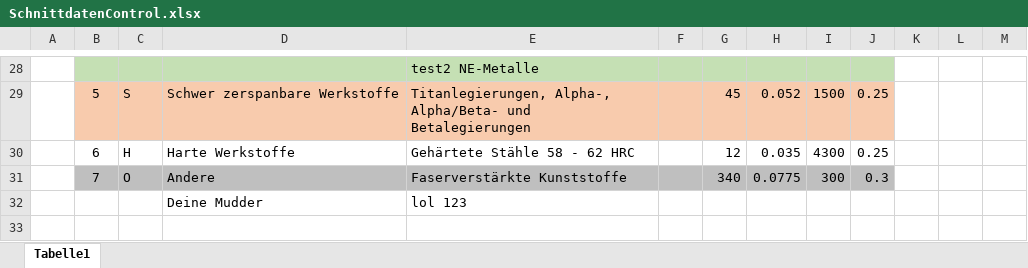
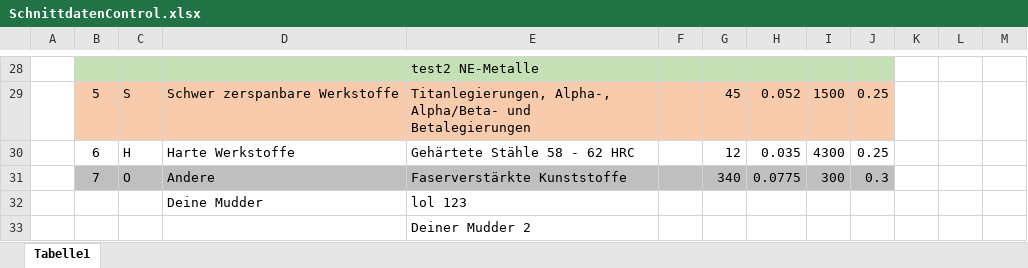
Before and after one commit to GSoarer/Test, an Excel workbook: TorqueMonitoring/files/SchnittdatenControl.xlsx, sheet Tabelle1, drawn as a sheet; only a part is shown, gaps mark what is left out; values as stored, in another font and other column widths than the file's, no borders; the diff names each change by its address in the sheet, - before the commit and + after, or states it on an @@ line.

```diff
--- a/TorqueMonitoring/files/SchnittdatenControl.xlsx (sheet Tabelle1)
+++ b/TorqueMonitoring/files/SchnittdatenControl.xlsx (sheet Tabelle1)
+row 33:  |  |  |  | Deiner Mudder 2
```
Also changed, not shown: 7 other files.
